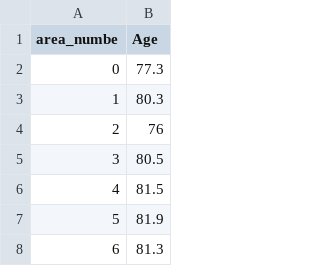
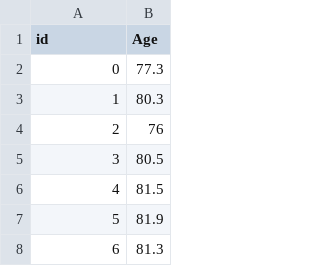
Before and after one commit to ericapereira/Social_Justice_Chicago, a TSV file: data.tsv, drawn as a sheet; only a part is shown.

Commit message:
Update data.tsv

```diff
--- a/data.tsv
+++ b/data.tsv
@@ -1,2 +1,2 @@
-area_numbe	Age
+id	Age
 0	77.3
```
